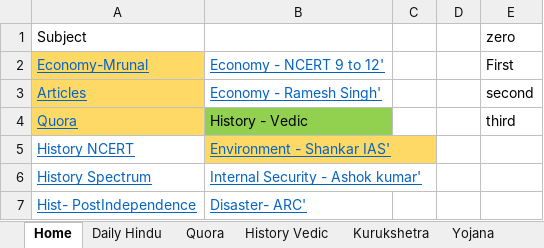
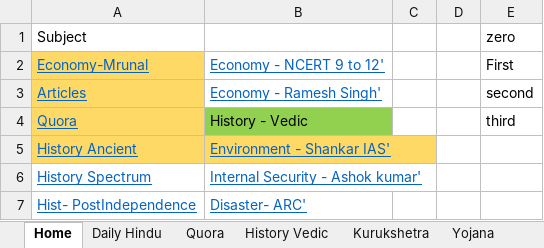
Before and after one commit to dipak004/Hello-word, an Excel workbook: SubjectWise.xlsx, sheet Home, drawn as a sheet; only a part is shown; values as stored, in another font and other column widths than the file's, no borders; the diff names each change by its address in the sheet, - before the commit and + after, or states it on an @@ line.

```diff
--- a/SubjectWise.xlsx (sheet Home)
+++ b/SubjectWise.xlsx (sheet Home)
-A5 (Subject): History NCERT
+A5 (Subject): History Ancient
-A5 fill: none
+A5 fill: #FFD966
```
Also changed, not shown: sheet AncientHistory, sheet Geo- Mrunal, sheet Daily Hindu, sheet Economy - Mrunal, sheet Polity- laxmi, sheet Quora, other sheet tabs, 11 other files.
